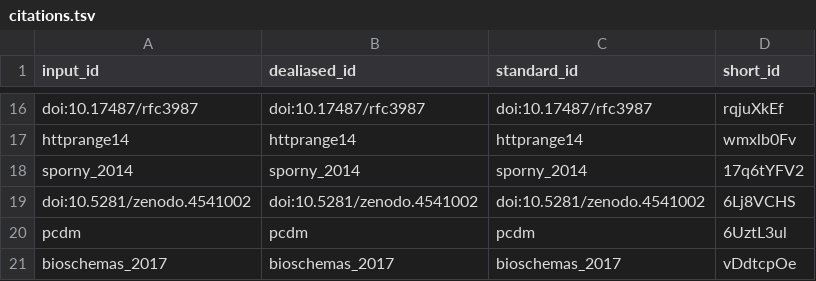
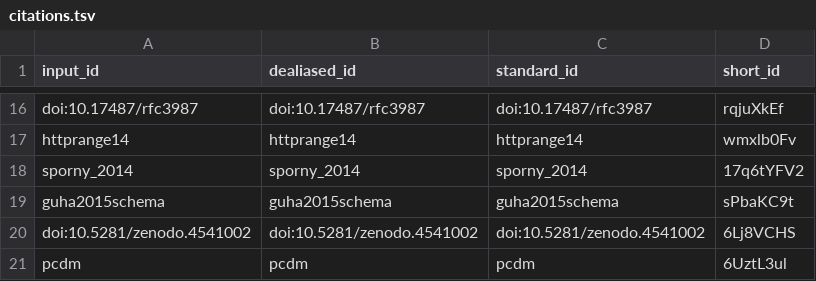
Before and after one commit to stain/ro-crate-paper, a TSV file: citations.tsv, drawn as a sheet; only a part is shown, gaps mark what is left out; the shorter side is filled out with more unchanged rows; the diff names each change by its address in the sheet, - before the commit and + after, or states it on an @@ line.

```diff
--- a/citations.tsv
+++ b/citations.tsv
+row 19: guha2015schema | guha2015schema | guha2015schema | sPbaKC9t
```
Also changed, not shown: 7 other files.
